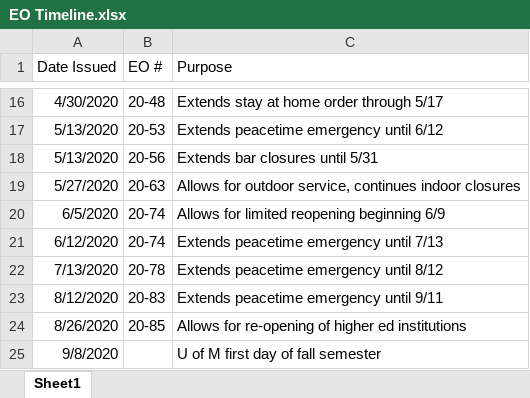
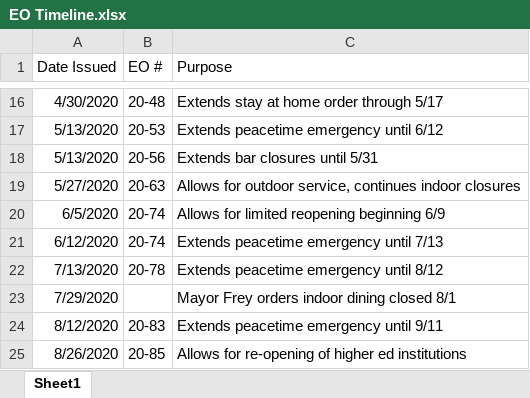
Before and after one commit to luchovzla/project-1, an Excel workbook: Data/EO Timeline.xlsx, sheet Sheet1, drawn as a sheet; only a part is shown, gaps mark what is left out; the shorter side is filled out with more unchanged rows; values as stored, in another font and other column widths than the file's, no borders; the diff names each change by its address in the sheet, - before the commit and + after, or states it on an @@ line.

Commit message:
Added data point from MPLS.

```diff
--- a/Data/EO Timeline.xlsx (sheet Sheet1)
+++ b/Data/EO Timeline.xlsx (sheet Sheet1)
+row 23: 7/29/2020 |  | Mayor Frey orders indoor dining closed 8/1
```
